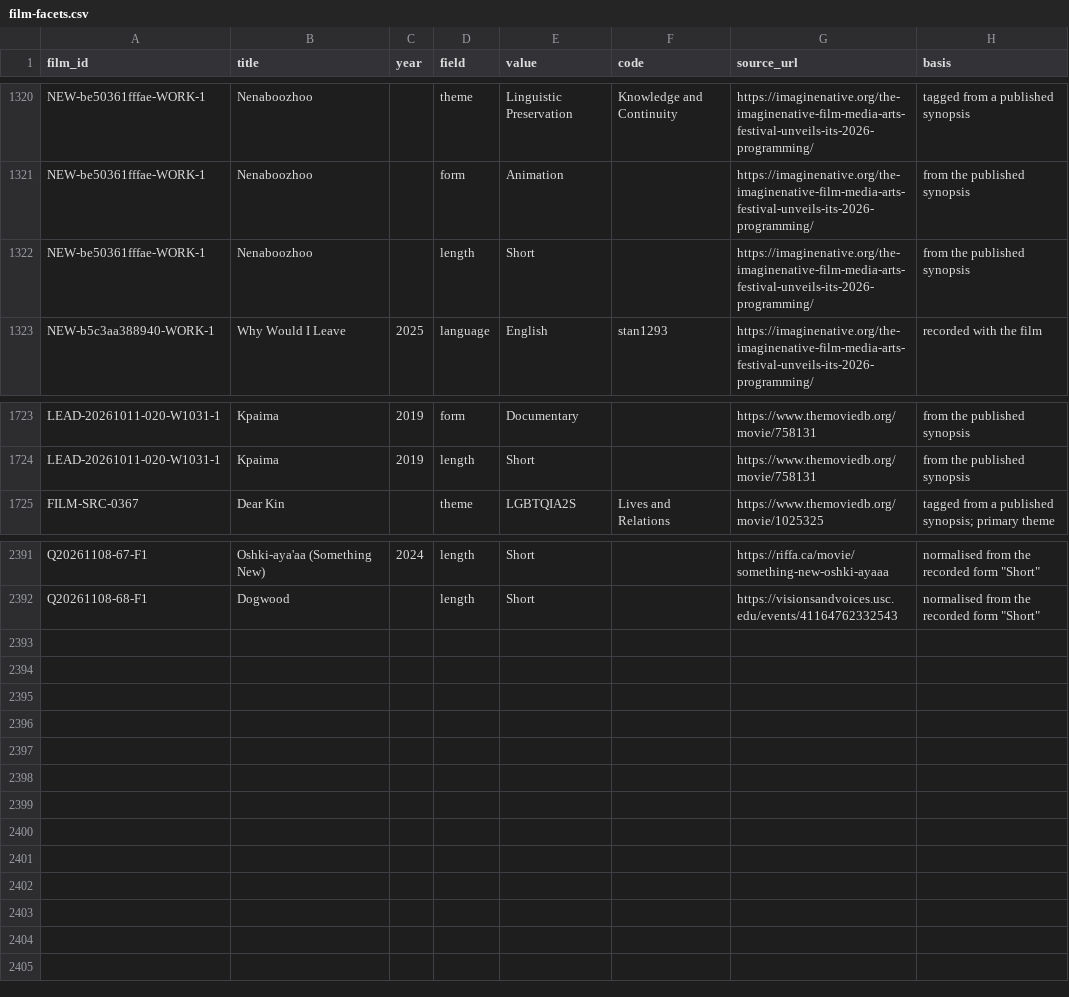
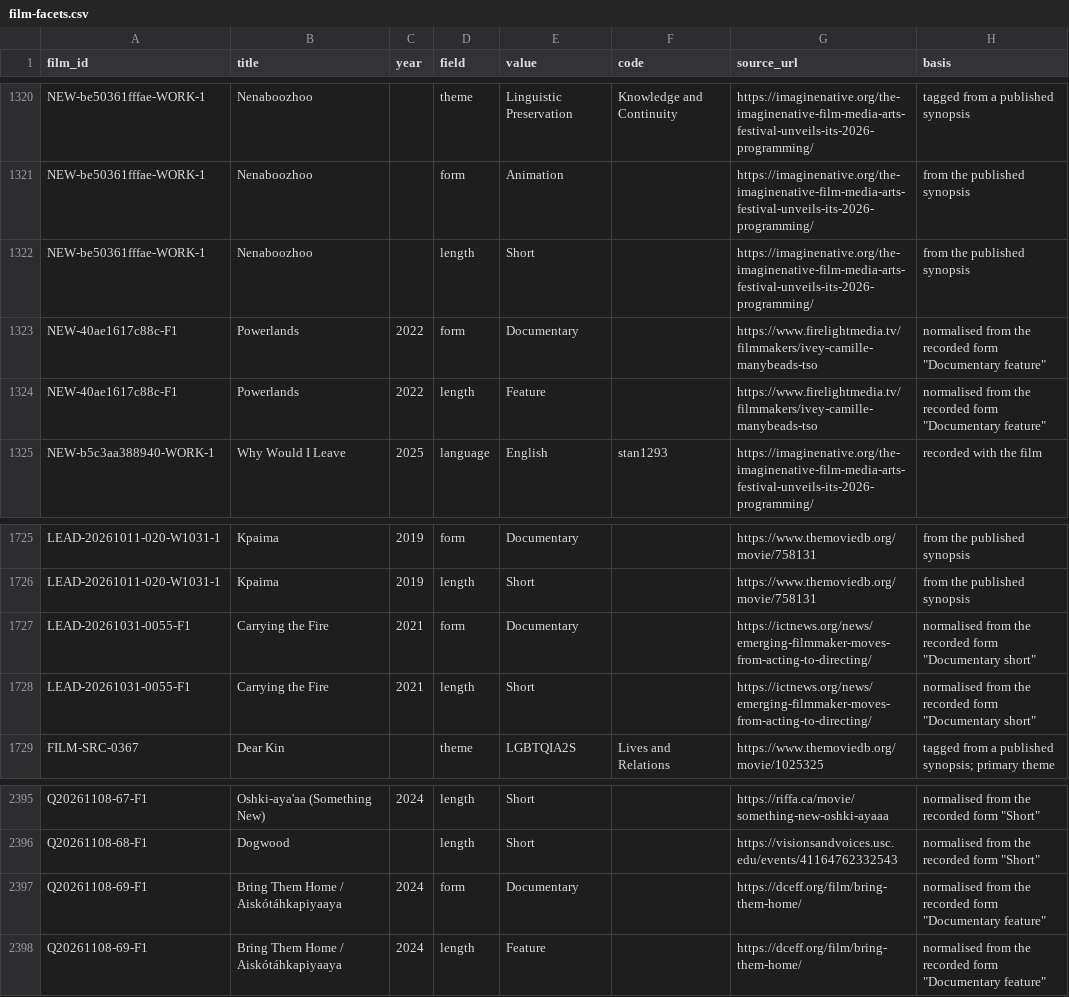
Before and after one commit to jwilliamkennedy/abya-yala-film-atlas, a CSV file: beta/data/film-facets.csv, drawn as a sheet; only a part is shown, gaps mark what is left out.

```diff
--- a/beta/data/film-facets.csv
+++ b/beta/data/film-facets.csv
@@ -1322,2 +1322,4 @@ NEW-be50361fffae-WORK-1,Nenaboozhoo,,form,Animation,,https://imaginenative.org/t
 NEW-be50361fffae-WORK-1,Nenaboozhoo,,length,Short,,https://imaginenative.org/the-imaginenative-film-media-arts-festival-unveils-its-2026-programming/,from the published synopsis
+NEW-40ae1617c88c-F1,Powerlands,2022,form,Documentary,,https://www.firelightmedia.tv/filmmakers/ivey-camille-manybeads-tso,"normalised from the recorded form ""Documentary feature"""
+NEW-40ae1617c88c-F1,Powerlands,2022,length,Feature,,https://www.firelightmedia.tv/filmmakers/ivey-camille-manybeads-tso,"normalised from the recorded form ""Documentary feature"""
 NEW-b5c3aa388940-WORK-1,Why Would I Leave,2025,language,English,stan1293,https://imaginenative.org/the-imaginenative-film-media-arts-festival-unveils-its-2026-programming/,recorded with the film
@@ -1724,2 +1726,4 @@ LEAD-20261011-020-W1031-1,Kpaima,2019,form,Documentary,,https://www.themoviedb.o
 LEAD-20261011-020-W1031-1,Kpaima,2019,length,Short,,https://www.themoviedb.org/movie/758131,from the published synopsis
+LEAD-20261031-0055-F1,Carrying the Fire,2021,form,Documentary,,https://ictnews.org/news/emerging-filmmaker-moves-from-acting-to-directing/,"normalised from the recorded form ""Documentary short"""
+LEAD-20261031-0055-F1,Carrying the Fire,2021,length,Short,,https://ictnews.org/news/emerging-filmmaker-moves-from-acting-to-directing/,"normalised from the recorded form ""Documentary short"""
 FILM-SRC-0367,Dear Kin,,theme,LGBTQIA2S,Lives and Relations,https://www.themoviedb.org/movie/1025325,tagged from a published synopsis; primary theme
@@ -2392 +2396,3 @@ Q20261108-67-F1,Oshki-aya'aa (Something New),2024,length,Short,,https://riffa.ca
 Q20261108-68-F1,Dogwood,,length,Short,,https://visionsandvoices.usc.edu/events/41164762332543,"normalised from the recorded form ""Short"""
+Q20261108-69-F1,Bring Them Home / Aiskótáhkapiyaaya,2024,form,Documentary,,https://dceff.org/film/bring-them-home/,"normalised from the recorded form ""Documentary feature"""
+Q20261108-69-F1,Bring Them Home / Aiskótáhkapiyaaya,2024,length,Feature,,https://dceff.org/film/bring-them-home/,"normalised from the recorded form ""Documentary feature"""
```
Also changed, not shown: beta/data/atlas-filmmakers.csv, beta/data/atlas-films.csv, 14 other files.
